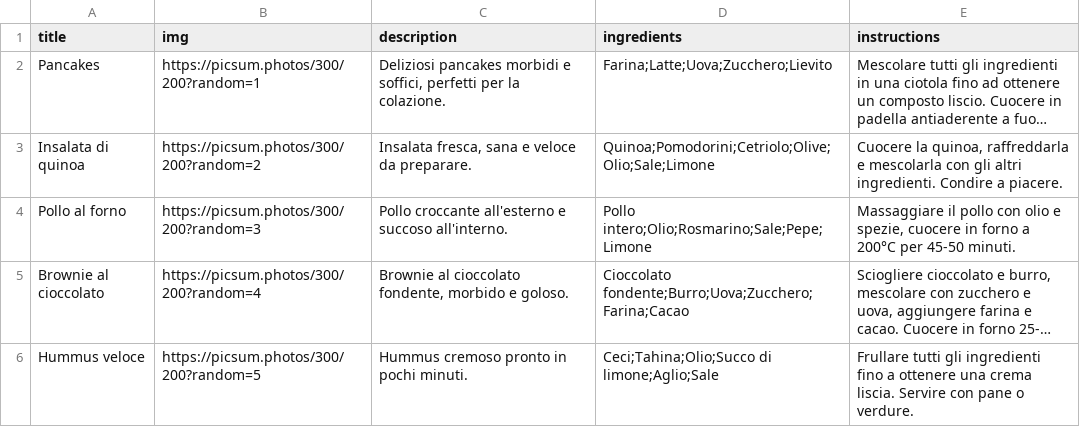
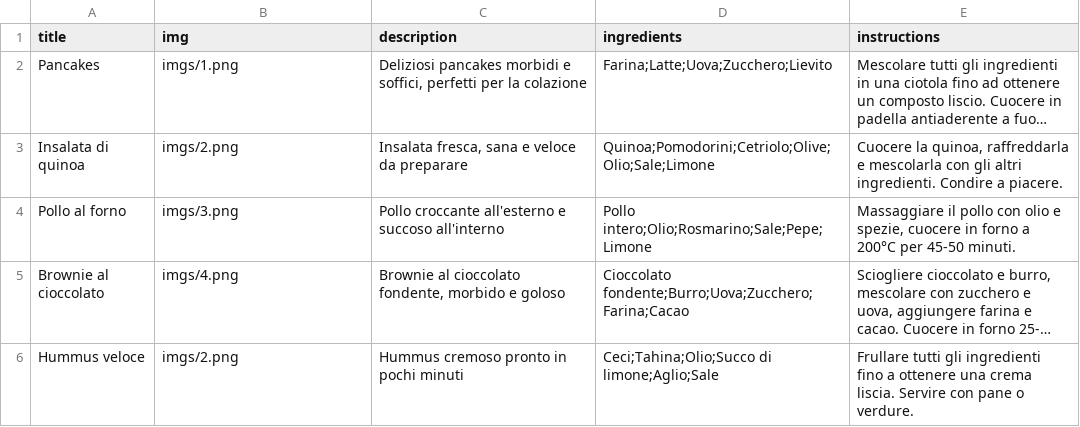
Before and after one commit to JO-U/design, a CSV file: recipe.csv, drawn as a sheet; long unchanged cells end in …; the diff names each change by its address in the sheet, - before the commit and + after, or states it on an @@ line.

```diff
--- a/recipe.csv
+++ b/recipe.csv
-B2 (img): https://picsum.photos/300/200?random=1
+B2 (img): imgs/1.png
-C2 (description): …per la colazione.
+C2 (description): …per la colazione
-B3 (img): https://picsum.photos/300/200?random=2
+B3 (img): imgs/2.png
-C3 (description): Insalata fresca, sana e veloce da preparare.
+C3 (description): Insalata fresca, sana e veloce da preparare
-B4 (img): https://picsum.photos/300/200?random=3
+B4 (img): imgs/3.png
-C4 (description): …e succoso all'interno.
+C4 (description): …e succoso all'interno
-B5 (img): https://picsum.photos/300/200?random=4
+B5 (img): imgs/4.png
-C5 (description): …morbido e goloso.
+C5 (description): …morbido e goloso
-B6 (img): https://picsum.photos/300/200?random=5
+B6 (img): imgs/2.png
-C6 (description): Hummus cremoso pronto in pochi minuti.
+C6 (description): Hummus cremoso pronto in pochi minuti
```
Also changed, not shown: 7 other files.
